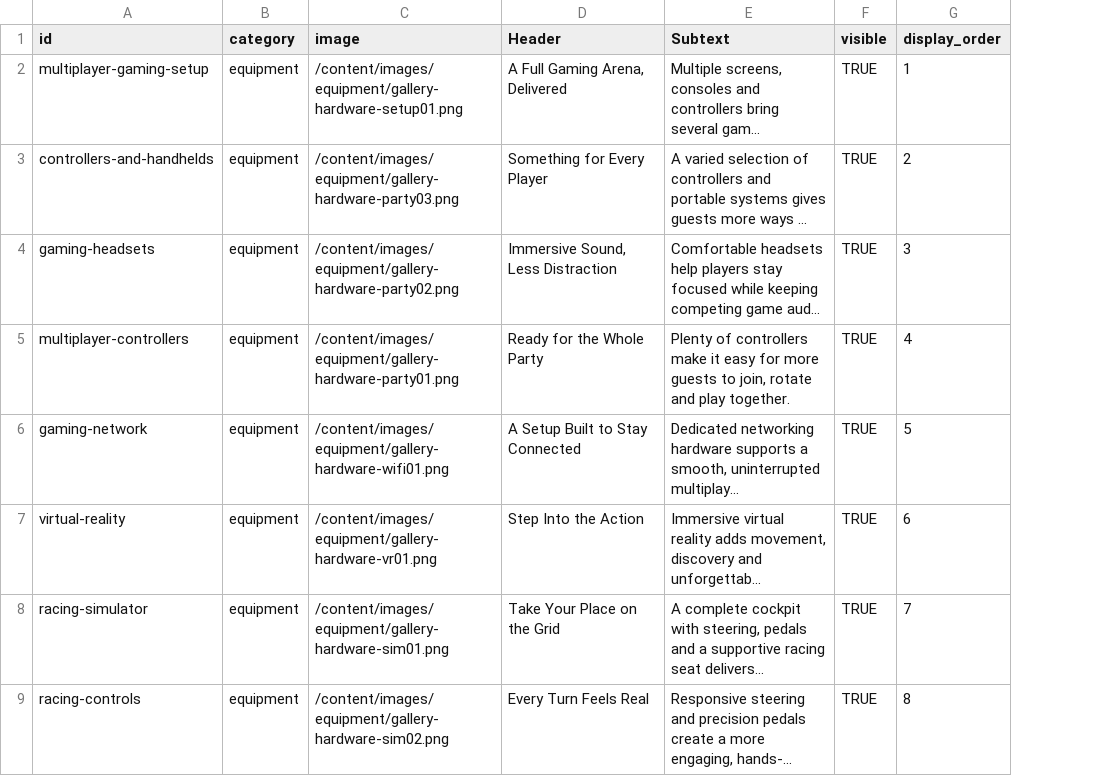
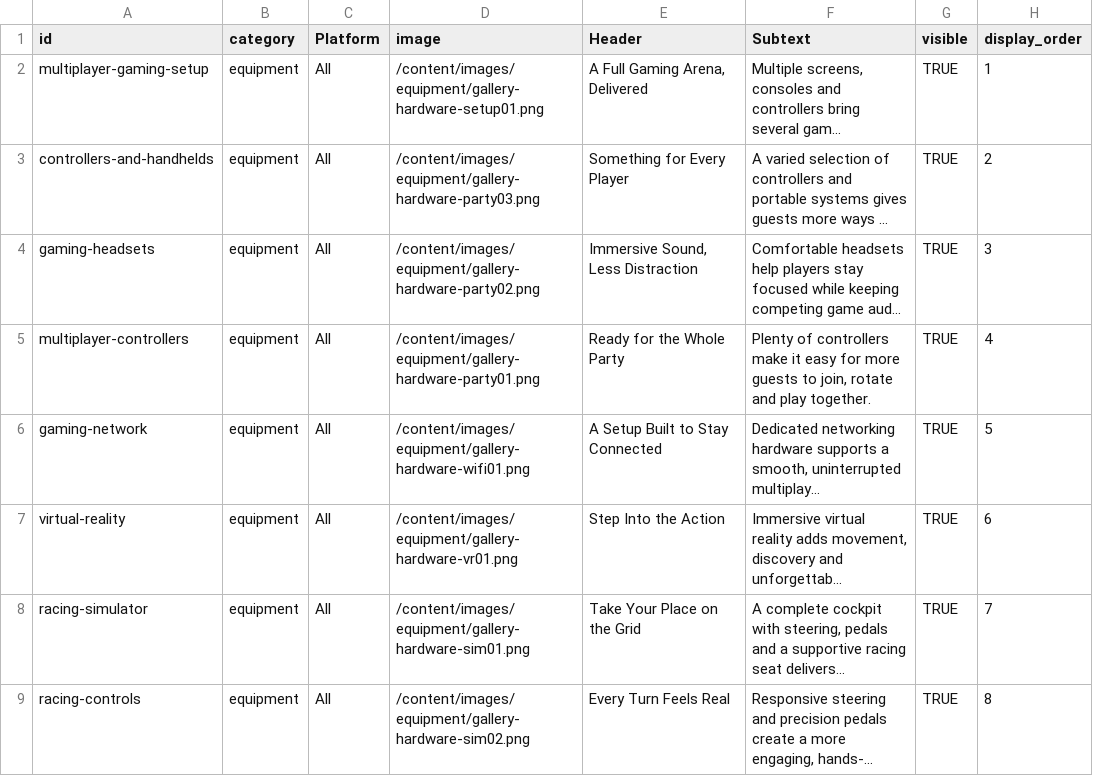
Before and after one commit to PartyLan/PartyLan-Website, a CSV file: content/gallery.csv, drawn as a sheet; only a part is shown; long unchanged cells end in …; the diff names each change by its address in the sheet, - before the commit and + after, or states it on an @@ line.

Commit message:
Add responsive accessible gallery tabs

```diff
--- a/content/gallery.csv
+++ b/content/gallery.csv
+column C (Platform), rows 2-9: all All
```
Also changed, not shown: 16 other files.
